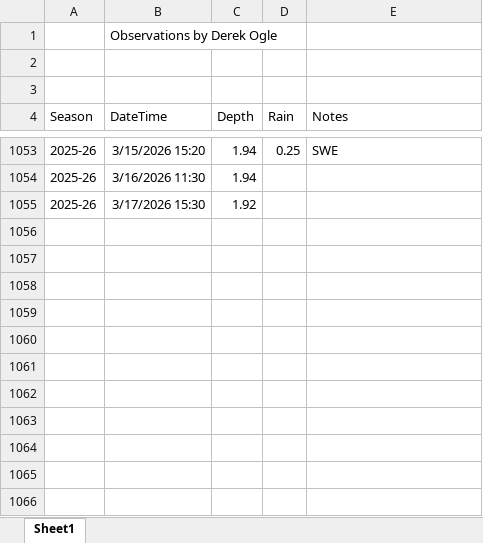
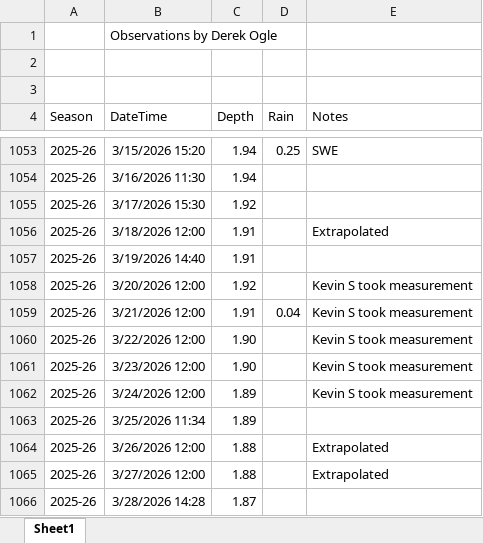
Before and after one commit to droglenc/droglenc.github.io, an Excel workbook: portfolio/posts/_data/Flynn_Dam_Heights.xlsx, sheet Sheet1, drawn as a sheet; only a part is shown, gaps mark what is left out; values as stored, in another font and other column widths than the file's, no borders; the diff names each change by its address in the sheet, - before the commit and + after, or states it on an @@ line.

```diff
--- a/portfolio/posts/_data/Flynn_Dam_Heights.xlsx (sheet Sheet1)
+++ b/portfolio/posts/_data/Flynn_Dam_Heights.xlsx (sheet Sheet1)
+row 1056: 2025-26 | 3/18/2026 12:00 | 1.91 |  | Extrapolated
+row 1057: 2025-26 | 3/19/2026 14:40 | 1.91
+row 1058: 2025-26 | 3/20/2026 12:00 | 1.92 |  | Kevin S took measurement
+row 1059: 2025-26 | 3/21/2026 12:00 | 1.91 | 0.04 | Kevin S took measurement
+row 1060: 2025-26 | 3/22/2026 12:00 | 1.90 |  | Kevin S took measurement
+row 1061: 2025-26 | 3/23/2026 12:00 | 1.90 |  | Kevin S took measurement
+row 1062: 2025-26 | 3/24/2026 12:00 | 1.89 |  | Kevin S took measurement
+row 1063: 2025-26 | 3/25/2026 11:34 | 1.89
+row 1064: 2025-26 | 3/26/2026 12:00 | 1.88 |  | Extrapolated
+row 1065: 2025-26 | 3/27/2026 12:00 | 1.88 |  | Extrapolated
+row 1066: 2025-26 | 3/28/2026 14:28 | 1.87
```
Also changed, not shown: 36 other files.
